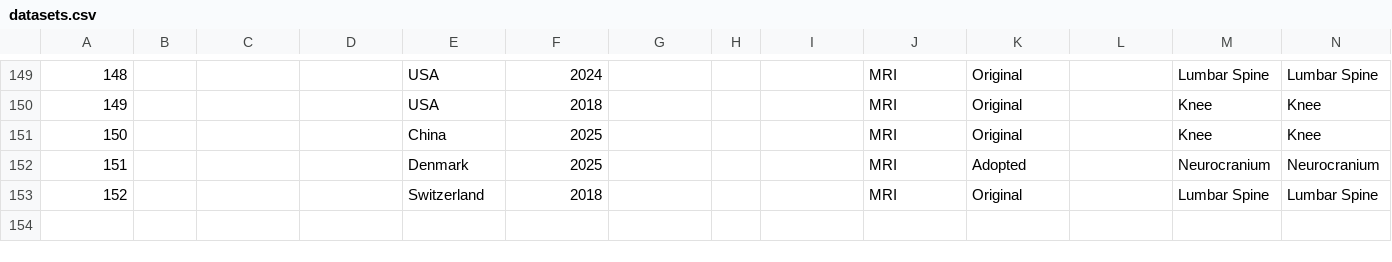
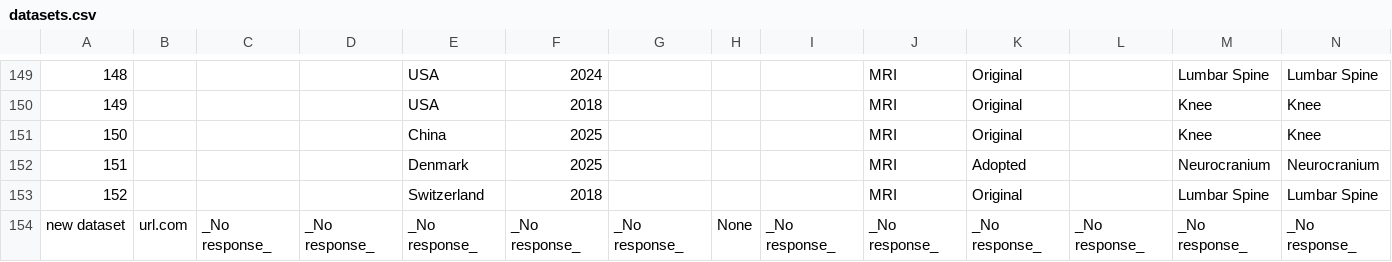
Before and after one commit to BoneHub/Public-Datasets, a CSV file: data/datasets.csv, drawn as a sheet; only a part is shown, gaps mark what is left out; rows hold the shown columns only; the diff names each change by its address in the sheet, - before the commit and + after, or states it on an @@ line.

```diff
--- a/data/datasets.csv
+++ b/data/datasets.csv
+row 154: new dataset | url.com | _No response_ | _No response_ | _No response_ | _No response_ | _No response_ | None | _No response_ | _No response_ | _No response_ | _No response_ | _No response_ | _No response_
```
